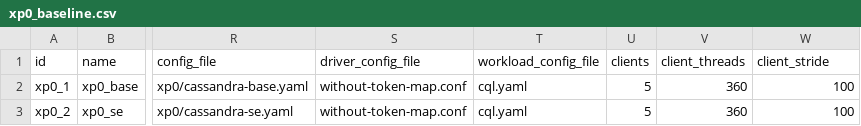
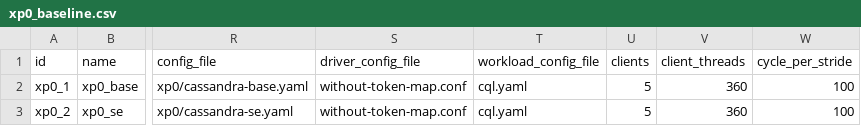
Before and after one commit to anthonydugois/apache-cassandra-experiments, a CSV file: experiment/input/xp0_baseline.csv, drawn as a sheet; only a part is shown, gaps mark what is left out; the diff names each change by its address in the sheet, - before the commit and + after, or states it on an @@ line.

```diff
--- a/experiment/input/xp0_baseline.csv
+++ b/experiment/input/xp0_baseline.csv
-W1: client_stride
+W1: cycle_per_stride
```
Also changed, not shown: experiment/input/xp1_state_propagation.csv.
